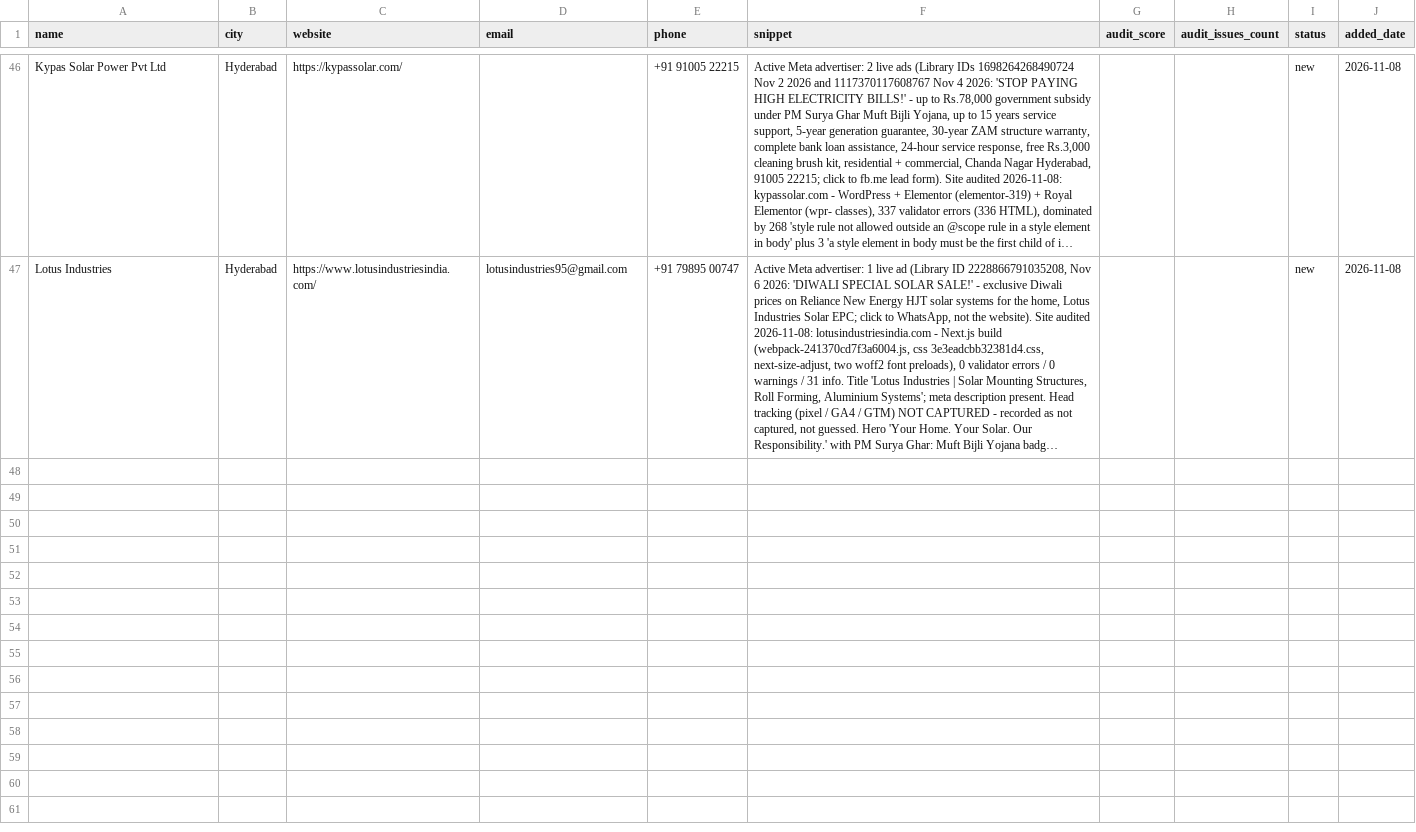
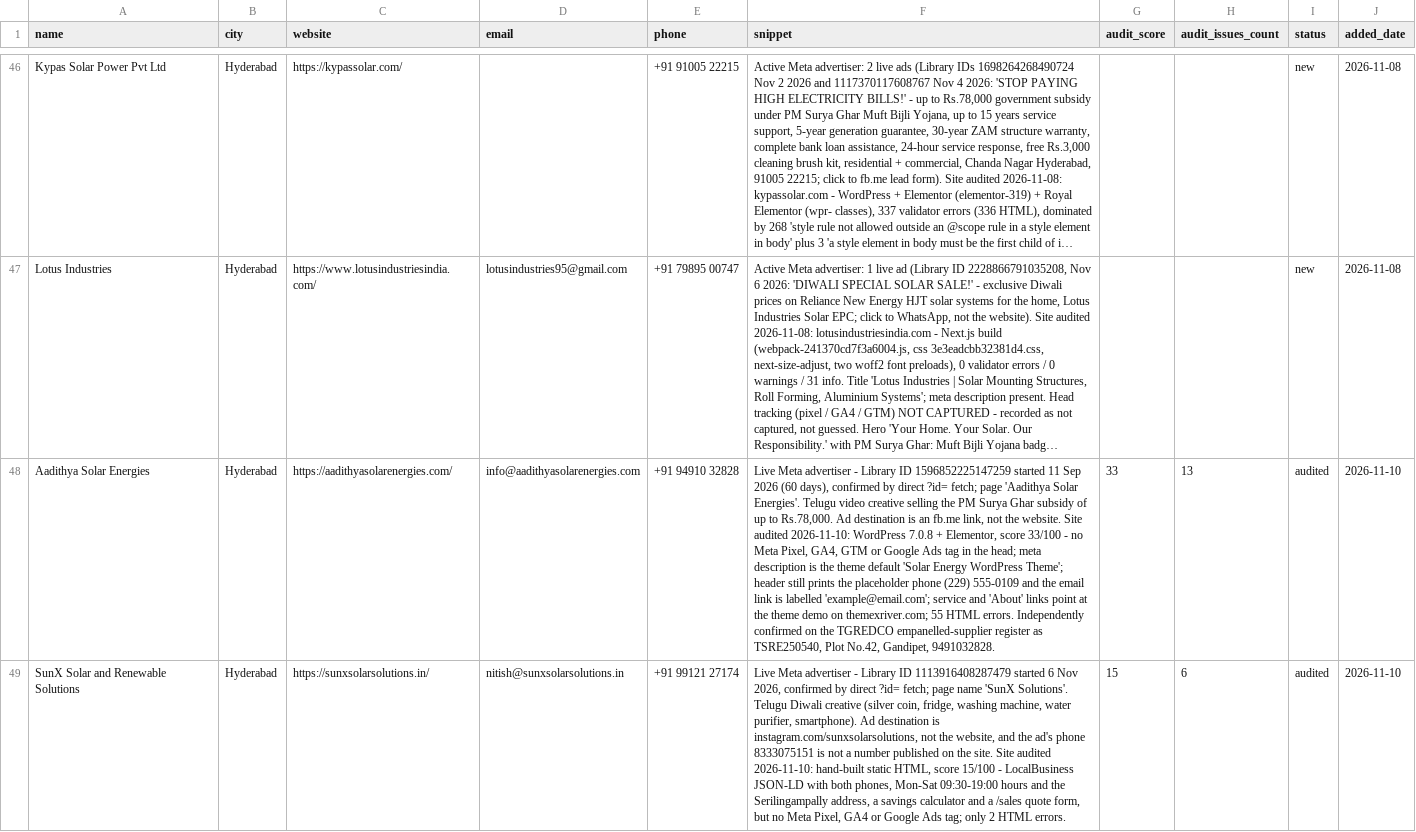
Before and after one commit to vamsy16/performance-marketing-os, a CSV file: 01-LEADS/leads.csv, drawn as a sheet; only a part is shown, gaps mark what is left out; long unchanged cells end in …; the diff covers the shown part only; the diff names each change by its address in the sheet, - before the commit and + after, or states it on an @@ line.

Commit message:
Batch 13 audits: 3 new Hyderabad solar leads, Ksquare 5-page reports + claude-ads control review
Co-authored-by: arena-agent <297053741+arena-agent@users.noreply.github.com>

```diff
--- a/01-LEADS/leads.csv
+++ b/01-LEADS/leads.csv
+row 48: Aadithya Solar Energies | Hyderabad | https://aadithyasolarenergies.com/ | info@aadithyasolarenergies.com | +91 94910 32828 | Live Meta advertiser - Library ID 1596852225147259 started 11 Sep 2026 (60 days), confirmed by direct ?id= fetch; page 'Aadithya Solar Energies'. Telugu video creative selling the PM Surya Ghar subsidy of up to Rs.78,000. Ad destination is an fb.me link, not the website. Site audited 2026-11-10: WordPress 7.0.8 + Elementor, score 33/100 - no Meta Pixel, GA4, GTM or Google Ads tag in the head; meta description is the theme default 'Solar Energy WordPress Theme'; header still prints the placeholder phone (229) 555-0109 and the email link is labelled 'example@email.com'; service and 'About' links point at the theme demo on themexriver.com; 55 HTML errors. Independently confirmed on the TGREDCO empanelled-supplier register as TSRE250540, Plot No.42, Gandipet, 9491032828. | 33 | 13 | audited | 2026-11-10
+row 49: SunX Solar and Renewable Solutions | Hyderabad | https://sunxsolarsolutions.in/ | nitish@sunxsolarsolutions.in | +91 99121 27174 | Live Meta advertiser - Library ID 1113916408287479 started 6 Nov 2026, confirmed by direct ?id= fetch; page name 'SunX Solutions'. Telugu Diwali creative (silver coin, fridge, washing machine, water purifier, smartphone). Ad destination is instagram.com/sunxsolarsolutions, not the website, and the ad's phone 8333075151 is not a number published on the site. Site audited 2026-11-10: hand-built static HTML, score 15/100 - LocalBusiness JSON-LD with both phones, Mon-Sat 09:30-19:00 hours and the Serilingampally address, a savings calculator and a /sales quote form, but no Meta Pixel, GA4 or Google Ads tag; only 2 HTML errors. | 15 | 6 | audited | 2026-11-10
```
Also changed, not shown: 1 added row elsewhere in this file, 51 other files.
